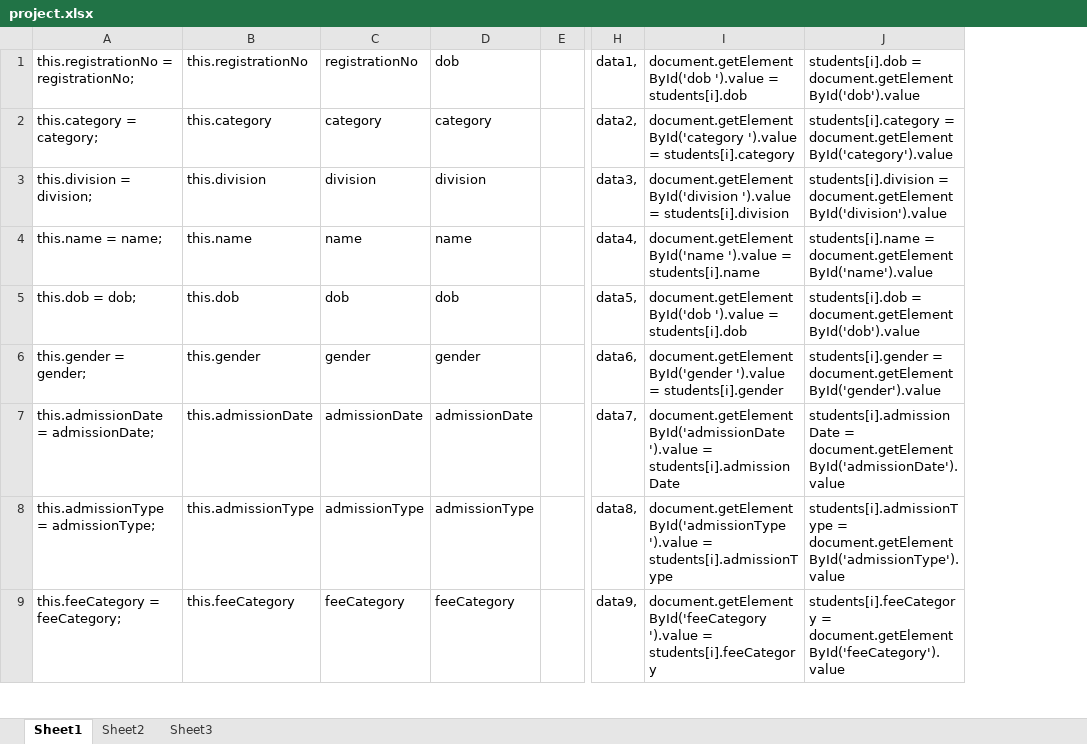
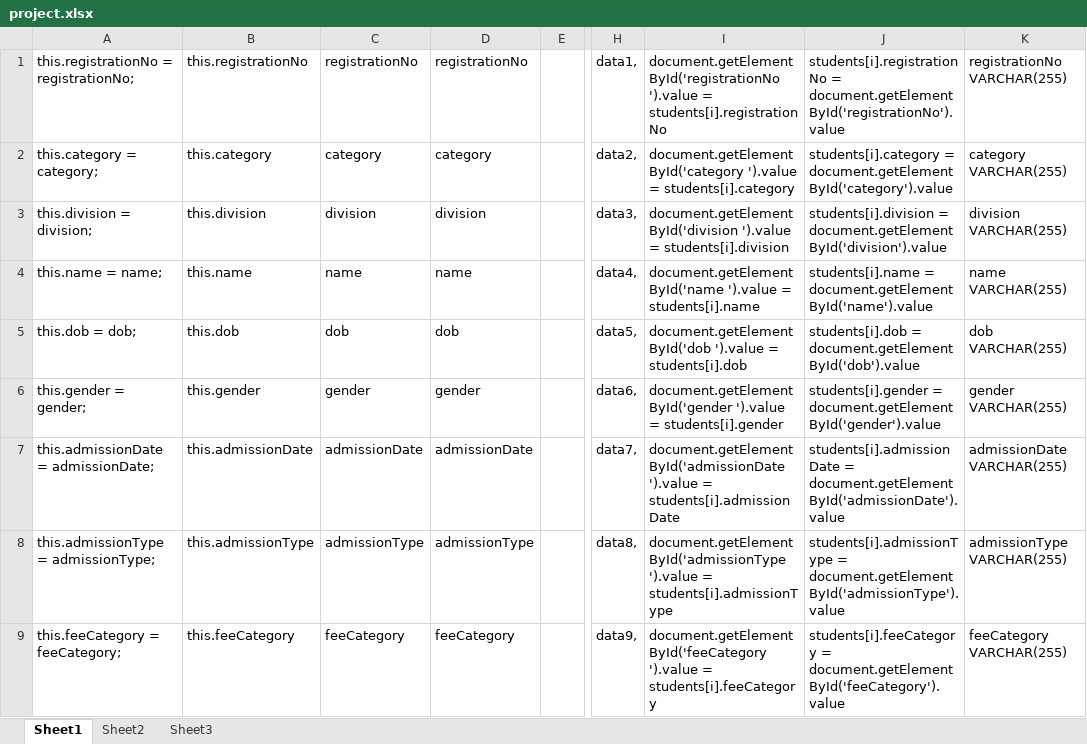
Before and after one commit to abhiyankgoyal/internshipProject, an Excel workbook: project.xlsx, sheet Sheet1, drawn as a sheet; only a part is shown, gaps mark what is left out; values as stored, in another font and other column widths than the file's, no borders; the diff covers the shown part only; the diff names each change by its address in the sheet, - before the commit and + after, or states it on an @@ line.

```diff
--- a/project.xlsx (sheet Sheet1)
+++ b/project.xlsx (sheet Sheet1)
+column K, rows 1-9: registrationNo VARCHAR(255) | category VARCHAR(255) | division VARCHAR(255) | name VARCHAR(255) | dob VARCHAR(255) | gender VARCHAR(255) | admissionDate VARCHAR(255) | admissionType VARCHAR(255) | feeCategory VARCHAR(255)
-D1: dob
+D1: registrationNo
-I1: document.getElementById('dob ').value = students[i].dob
+I1: document.getElementById('registrationNo ').value = students[i].registrationNo
-J1: students[i].dob = document.getElementById('dob').value
+J1: students[i].registrationNo = document.getElementById('registrationNo').value
```
Also changed, not shown: 31 added rows and 24 edited cells elsewhere in this sheet, formulas that keep their value, 14 other files.
